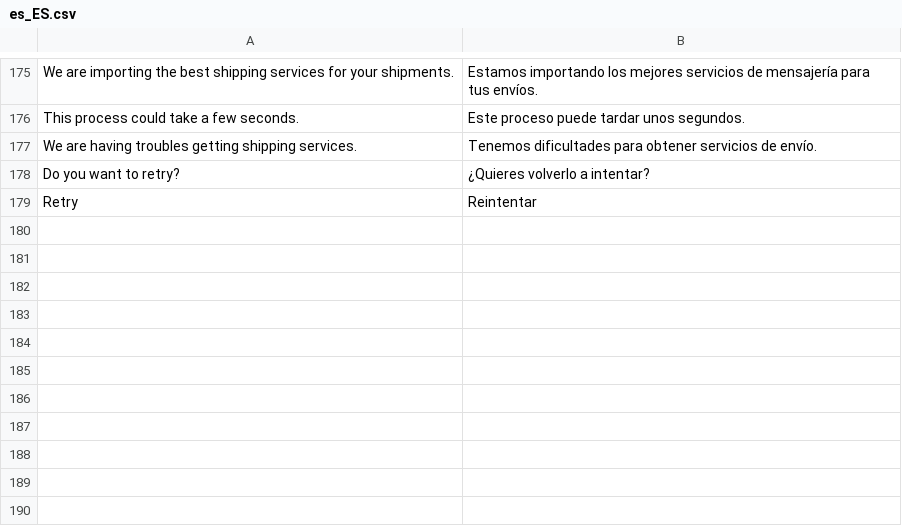
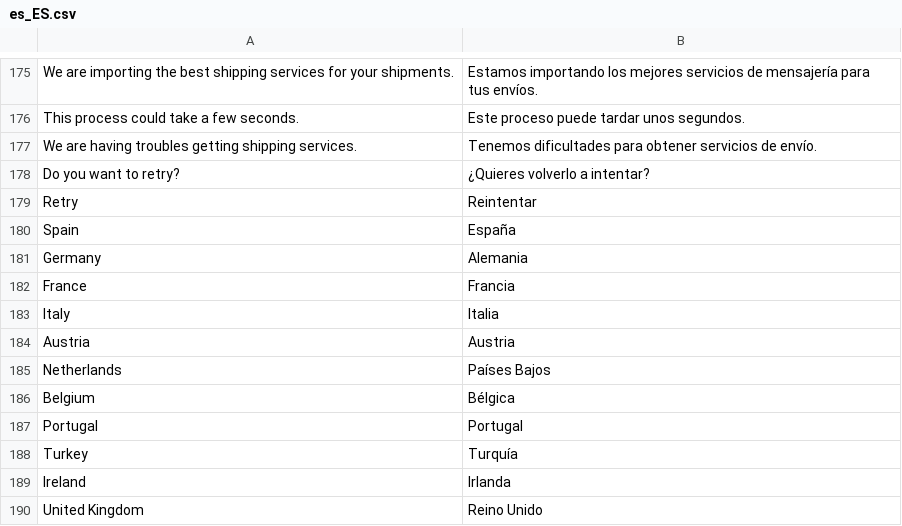
Before and after one commit to packlink-dev/magento2_module, a CSV file: PacklinkPro/i18n/es_ES.csv, drawn as a sheet; only a part is shown, gaps mark what is left out; the diff names each change by its address in the sheet, - before the commit and + after, or states it on an @@ line.

```diff
--- a/PacklinkPro/i18n/es_ES.csv
+++ b/PacklinkPro/i18n/es_ES.csv
+row 180: Spain | España
+row 181: Germany | Alemania
+row 182: France | Francia
+row 183: Italy | Italia
+row 184: Austria | Austria
+row 185: Netherlands | Países Bajos
+row 186: Belgium | Bélgica
+row 187: Portugal | Portugal
+row 188: Turkey | Turquía
+row 189: Ireland | Irlanda
+row 190: United Kingdom | Reino Unido
```
Also changed, not shown: PacklinkPro/i18n/de_DE.csv, PacklinkPro/i18n/fr_FR.csv, 19 other files.
